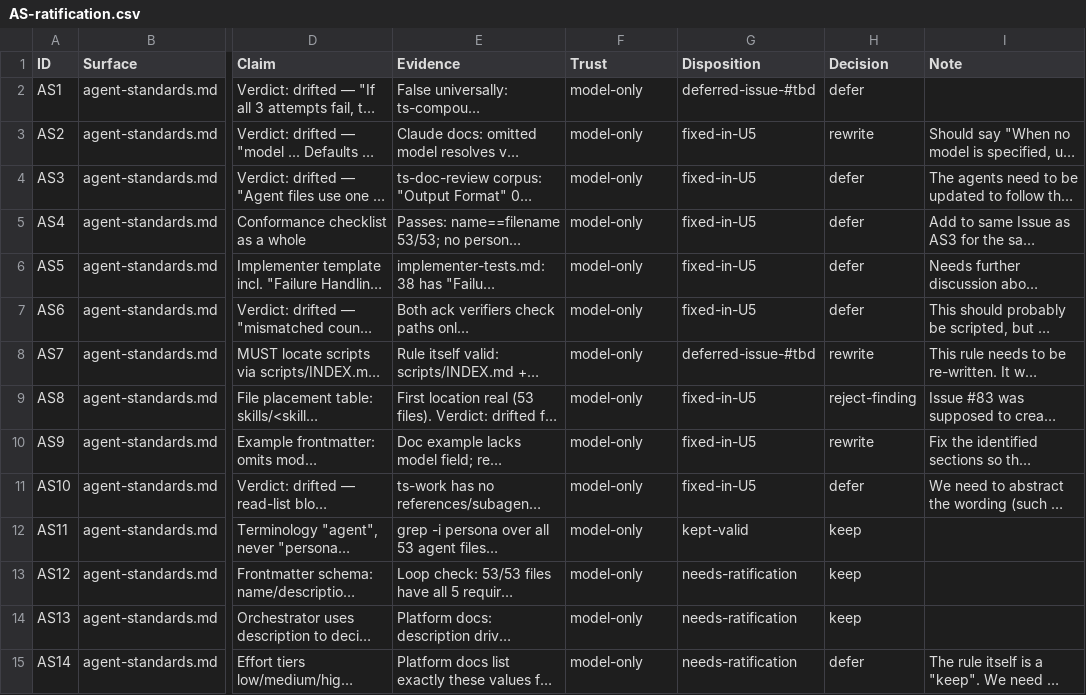
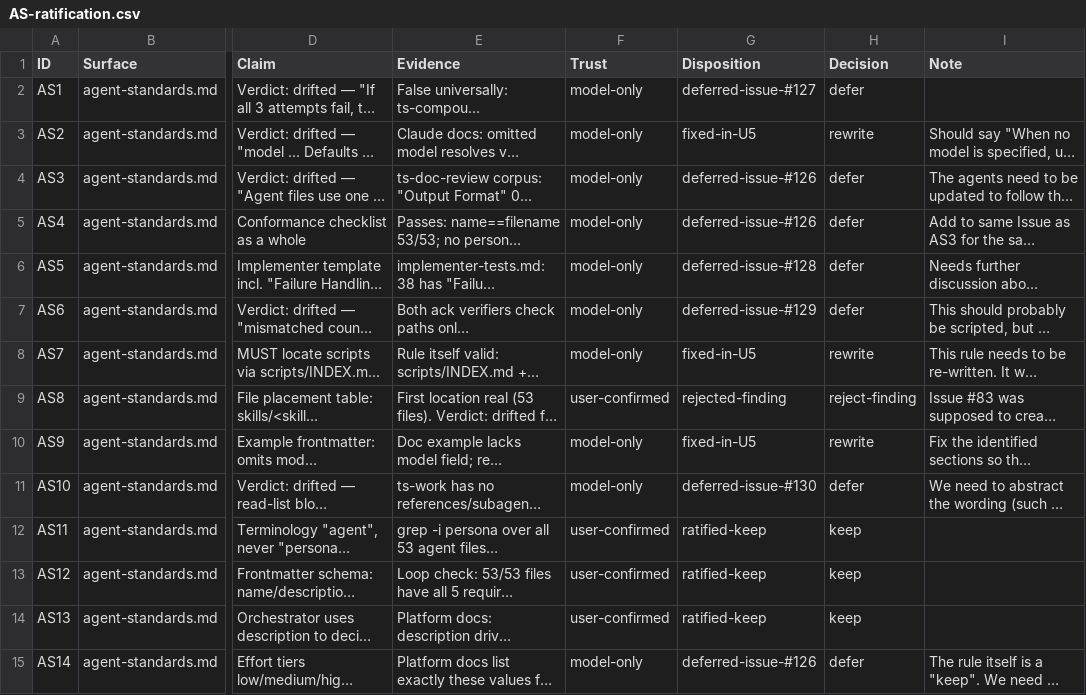
Before and after one commit to Taegost/taegosts-skills, a CSV file: resources/doc-ratification/2026-10-08/AS-ratification.csv, drawn as a sheet; only a part is shown, gaps mark what is left out; long unchanged cells end in …; the diff covers the shown part only; the diff names each change by its address in the sheet, - before the commit and + after, or states it on an @@ line.

```diff
--- a/resources/doc-ratification/2026-10-08/AS-ratification.csv
+++ b/resources/doc-ratification/2026-10-08/AS-ratification.csv
-G2 (Disposition): deferred-issue-#tbd
+G2 (Disposition): deferred-issue-#127
-G4:G5 (Disposition): fixed-in-U5
+G4:G5 (Disposition): deferred-issue-#126
-G6 (Disposition): fixed-in-U5
+G6 (Disposition): deferred-issue-#128
-G7 (Disposition): fixed-in-U5
+G7 (Disposition): deferred-issue-#129
-G8 (Disposition): deferred-issue-#tbd
+G8 (Disposition): fixed-in-U5
-F9 (Trust): model-only
+F9 (Trust): user-confirmed
-G9 (Disposition): fixed-in-U5
+G9 (Disposition): rejected-finding
-G11 (Disposition): fixed-in-U5
+G11 (Disposition): deferred-issue-#130
-F12:F14 (Trust): model-only
+F12:F14 (Trust): user-confirmed
-G12 (Disposition): kept-valid
+G12 (Disposition): ratified-keep
-G13:G14 (Disposition): needs-ratification
+G13:G14 (Disposition): ratified-keep
-G15 (Disposition): needs-ratification
+G15 (Disposition): deferred-issue-#126
```
Also changed, not shown: 32 edited cells elsewhere in this file, 4 other files.
